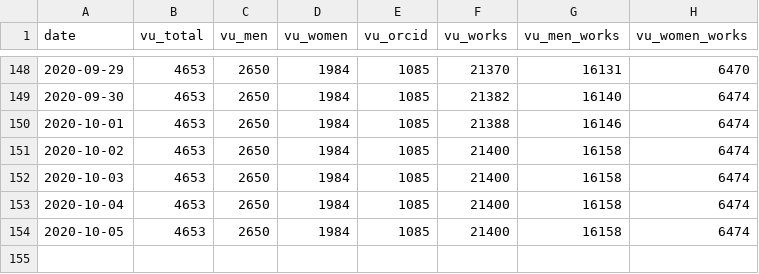
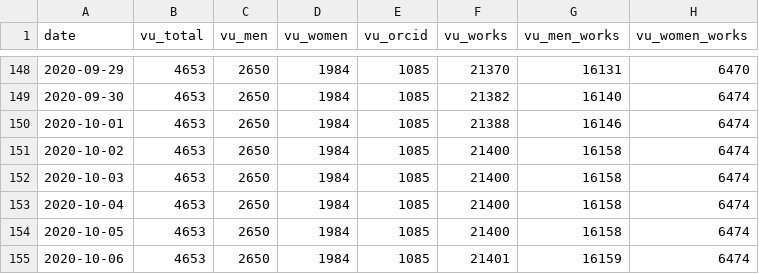
Before and after one commit to HeardLibrary/linked-data, a CSV file: publications/data/vandycite_item_data.csv, drawn as a sheet; only a part is shown, gaps mark what is left out; the diff names each change by its address in the sheet, - before the commit and + after, or states it on an @@ line.

Commit message:
Update vandycite_item_data.csv file via API

```diff
--- a/publications/data/vandycite_item_data.csv
+++ b/publications/data/vandycite_item_data.csv
+row 155: 2020-10-06 | 4653 | 2650 | 1984 | 1085 | 21401 | 16159 | 6474
```
